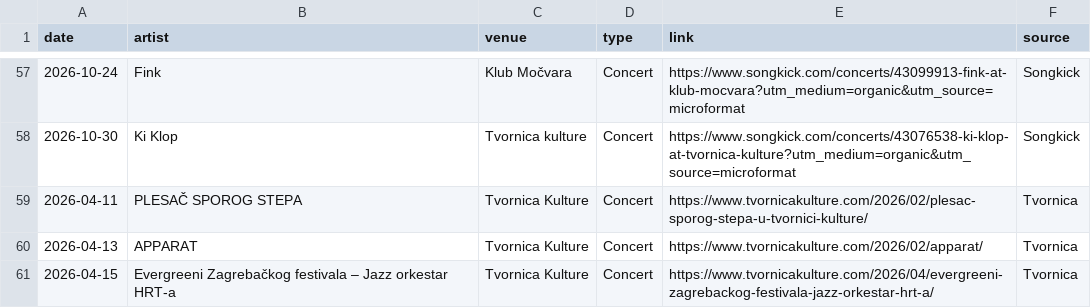
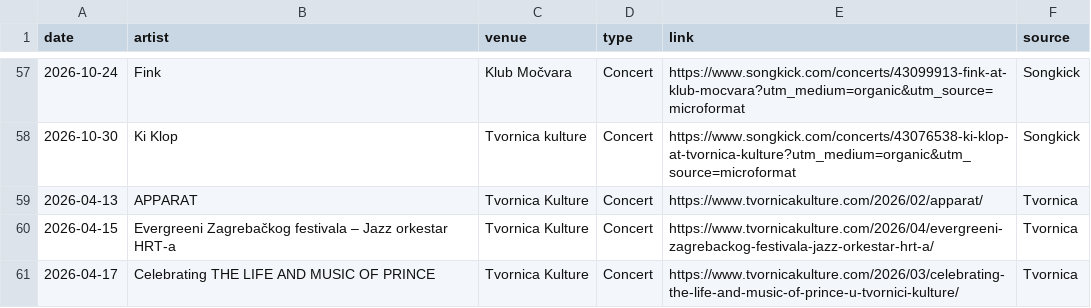
Before and after one commit to Marcellus12/zg_concerts, a CSV file: events.csv, drawn as a sheet; only a part is shown, gaps mark what is left out; the shorter side is filled out with more unchanged rows; the diff names each change by its address in the sheet, - before the commit and + after, or states it on an @@ line.

```diff
--- a/events.csv
+++ b/events.csv
-row 59: 2026-04-11 | PLESAČ SPOROG STEPA | Tvornica Kulture | Concert | https://www.tvornicakulture.com/2026/02/plesac-sporog-stepa-u-tvornici-kulture/ | Tvornica
```
Also changed, not shown: 2 other files.
